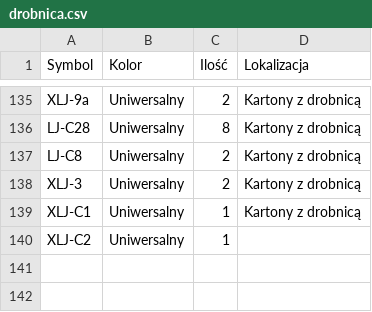
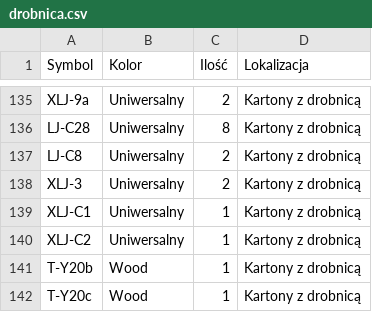
Before and after one commit to u12-meblob/parts, a CSV file: drobnica.csv, drawn as a sheet; only a part is shown, gaps mark what is left out.

Commit message:
Restore content in drobnica.csv

```diff
--- a/drobnica.csv
+++ b/drobnica.csv
@@ -139,2 +139,4 @@ XLJ-3;Uniwersalny;2;Kartony z drobnicą
 XLJ-C1;Uniwersalny;1;Kartony z drobnicą
-XLJ-C2;Uniwersalny;1
+XLJ-C2;Uniwersalny;1;Kartony z drobnicą
+T-Y20b;Wood;1;Kartony z drobnicą
+T-Y20c;Wood;1;Kartony z drobnicą
```
